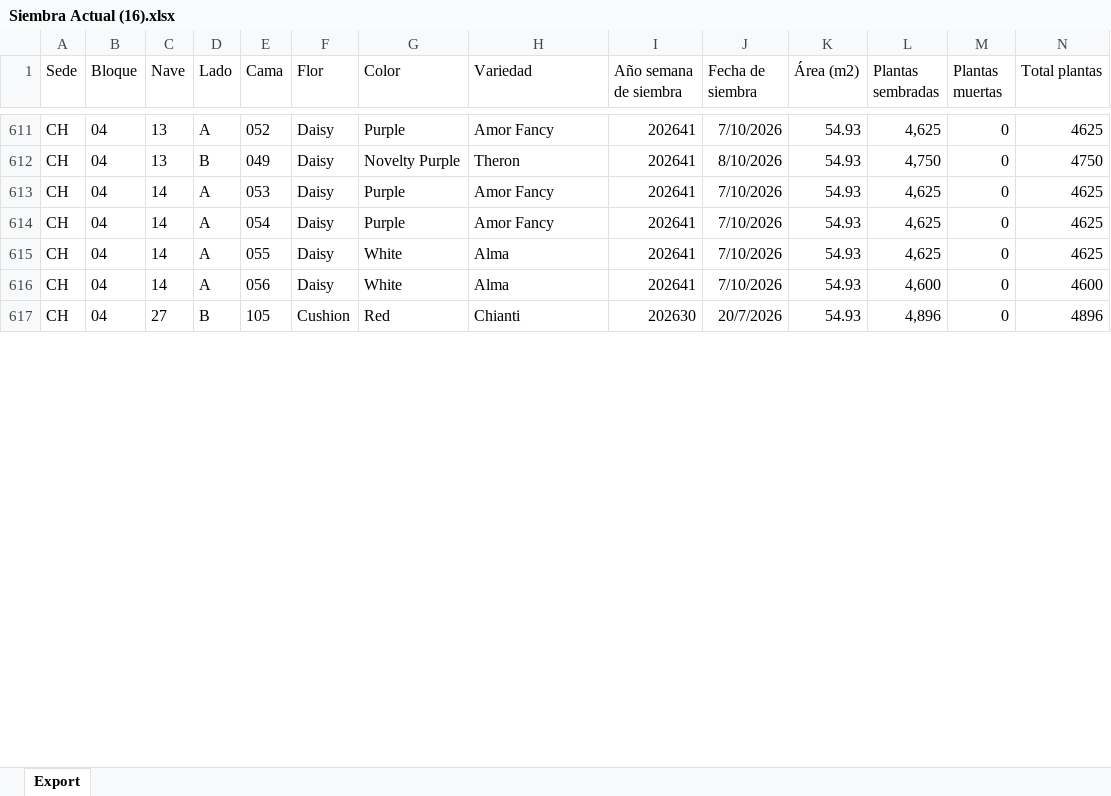
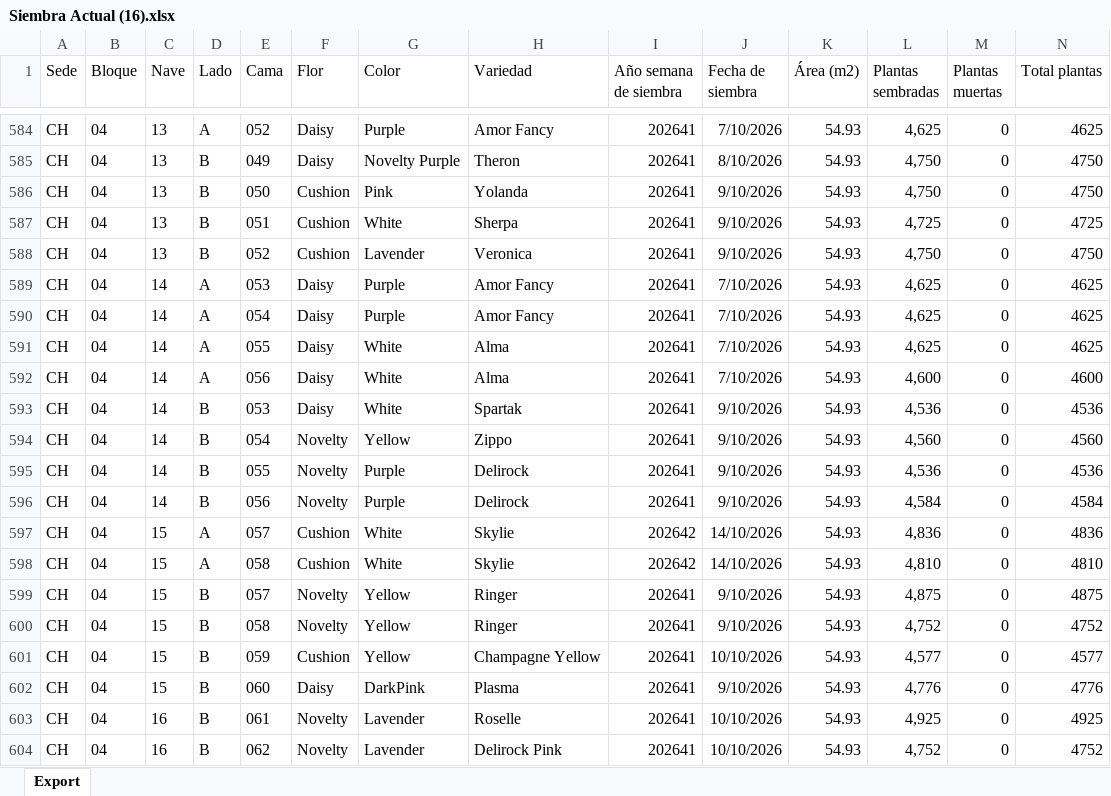
Before and after one commit to Rockbayo/proyecto-planeacion, an Excel workbook: Siembra Actual (16).xlsx, sheet Export, drawn as a sheet; only a part is shown, gaps mark what is left out; the shorter side is filled out with more unchanged rows; values as stored, in another font and other column widths than the file's, no borders; rows hold the shown columns only; the diff covers the shown part only; the diff names each change by its address in the sheet, - before the commit and + after, or states it on an @@ line.

```diff
--- a/Siembra Actual (16).xlsx (sheet Export)
+++ b/Siembra Actual (16).xlsx (sheet Export)
+row 586: CH | 04 | 13 | B | 050 | Cushion | Pink | Yolanda | 202641 | 9/10/2026 | 54.93 | 4,750 | 0 | 4750
+row 587: CH | 04 | 13 | B | 051 | Cushion | White | Sherpa | 202641 | 9/10/2026 | 54.93 | 4,725 | 0 | 4725
+row 588: CH | 04 | 13 | B | 052 | Cushion | Lavender | Veronica | 202641 | 9/10/2026 | 54.93 | 4,750 | 0 | 4750
+row 593: CH | 04 | 14 | B | 053 | Daisy | White | Spartak | 202641 | 9/10/2026 | 54.93 | 4,536 | 0 | 4536
+row 594: CH | 04 | 14 | B | 054 | Novelty | Yellow | Zippo | 202641 | 9/10/2026 | 54.93 | 4,560 | 0 | 4560
+row 595: CH | 04 | 14 | B | 055 | Novelty | Purple | Delirock | 202641 | 9/10/2026 | 54.93 | 4,536 | 0 | 4536
+row 596: CH | 04 | 14 | B | 056 | Novelty | Purple | Delirock | 202641 | 9/10/2026 | 54.93 | 4,584 | 0 | 4584
+row 597: CH | 04 | 15 | A | 057 | Cushion | White | Skylie | 202642 | 14/10/2026 | 54.93 | 4,836 | 0 | 4836
+row 598: CH | 04 | 15 | A | 058 | Cushion | White | Skylie | 202642 | 14/10/2026 | 54.93 | 4,810 | 0 | 4810
+row 599: CH | 04 | 15 | B | 057 | Novelty | Yellow | Ringer | 202641 | 9/10/2026 | 54.93 | 4,875 | 0 | 4875
+row 600: CH | 04 | 15 | B | 058 | Novelty | Yellow | Ringer | 202641 | 9/10/2026 | 54.93 | 4,752 | 0 | 4752
+row 601: CH | 04 | 15 | B | 059 | Cushion | Yellow | Champagne Yellow | 202641 | 10/10/2026 | 54.93 | 4,577 | 0 | 4577
+row 602: CH | 04 | 15 | B | 060 | Daisy | DarkPink | Plasma | 202641 | 9/10/2026 | 54.93 | 4,776 | 0 | 4776
+row 603: CH | 04 | 16 | B | 061 | Novelty | Lavender | Roselle | 202641 | 10/10/2026 | 54.93 | 4,925 | 0 | 4925
+row 604: CH | 04 | 16 | B | 062 | Novelty | Lavender | Delirock Pink | 202641 | 10/10/2026 | 54.93 | 4,752 | 0 | 4752
```
Also changed, not shown: 12 added rows, 30 removed rows and 18 edited cells elsewhere in this sheet, PedidoConsolidado_master.xlsx, 12 other files.
